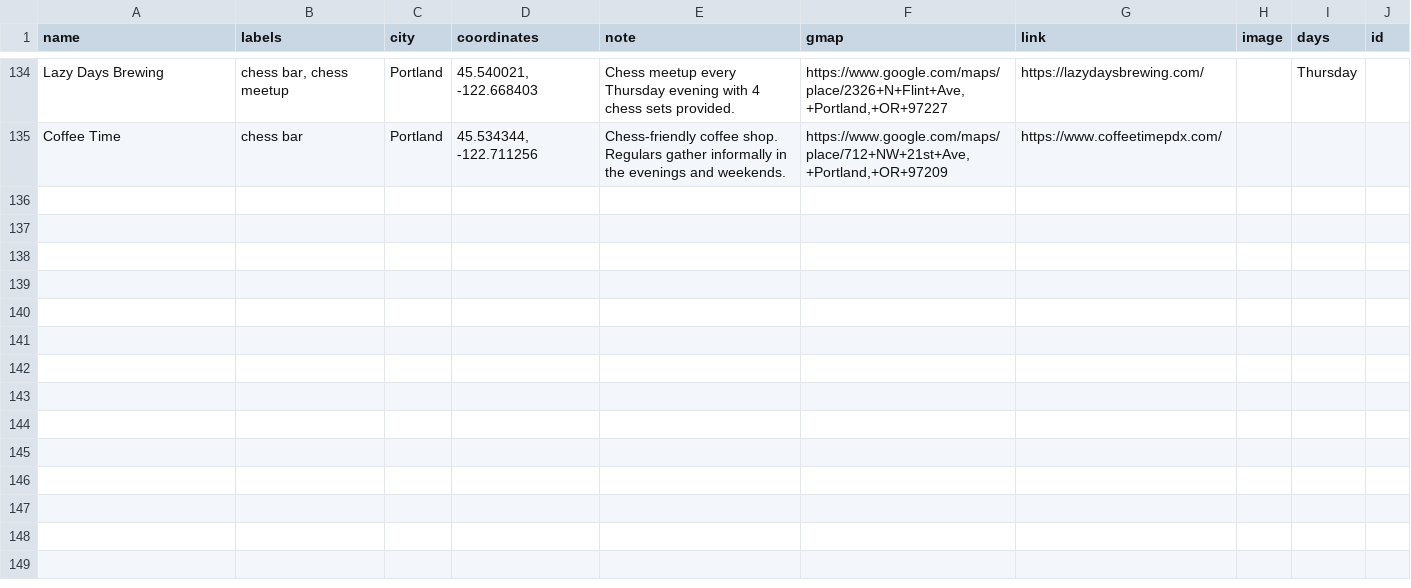
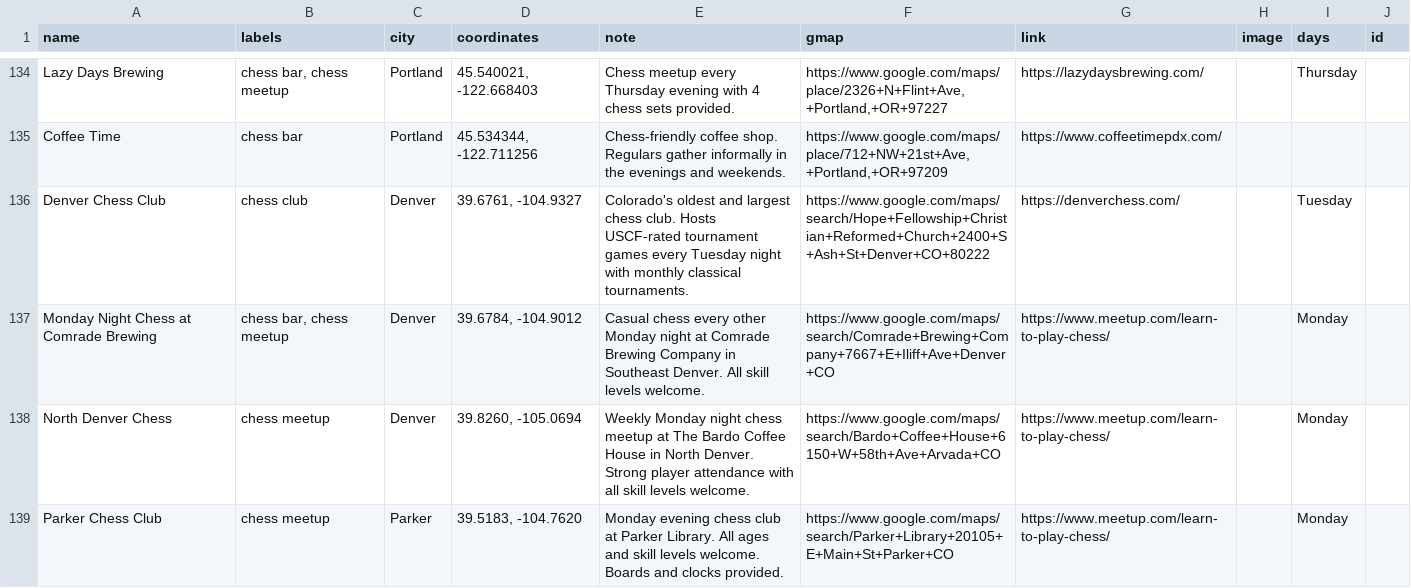
Before and after one commit to harman28/chessscenes, a CSV file: Chess Scenes (Public) - chess_scenes_venues.csv, drawn as a sheet; only a part is shown, gaps mark what is left out; the diff names each change by its address in the sheet, - before the commit and + after, or states it on an @@ line.

```diff
--- a/Chess Scenes (Public) - chess_scenes_venues.csv
+++ b/Chess Scenes (Public) - chess_scenes_venues.csv
+row 136: Denver Chess Club | chess club | Denver | 39.6761, -104.9327 | Colorado's oldest and largest chess club. Hosts USCF-rated tournament games every Tuesday night with monthly classical tournaments. | https://www.google.com/maps/search/Hope+Fellowship+Christian+Reformed+Church+2400+S+Ash+St+Denver+CO+80222 | https://denverchess.com/ |  | Tuesday
+row 137: Monday Night Chess at Comrade Brewing | chess bar, chess meetup | Denver | 39.6784, -104.9012 | Casual chess every other Monday night at Comrade Brewing Company in Southeast Denver. All skill levels welcome. | https://www.google.com/maps/search/Comrade+Brewing+Company+7667+E+Iliff+Ave+Denver+CO | https://www.meetup.com/learn-to-play-chess/ |  | Monday
+row 138: North Denver Chess | chess meetup | Denver | 39.8260, -105.0694 | Weekly Monday night chess meetup at The Bardo Coffee House in North Denver. Strong player attendance with all skill levels welcome. | https://www.google.com/maps/search/Bardo+Coffee+House+6150+W+58th+Ave+Arvada+CO | https://www.meetup.com/learn-to-play-chess/ |  | Monday
+row 139: Parker Chess Club | chess meetup | Parker | 39.5183, -104.7620 | Monday evening chess club at Parker Library. All ages and skill levels welcome. Boards and clocks provided. | https://www.google.com/maps/search/Parker+Library+20105+E+Main+St+Parker+CO | https://www.meetup.com/learn-to-play-chess/ |  | Monday
```
Also changed, not shown: 1 other file.
